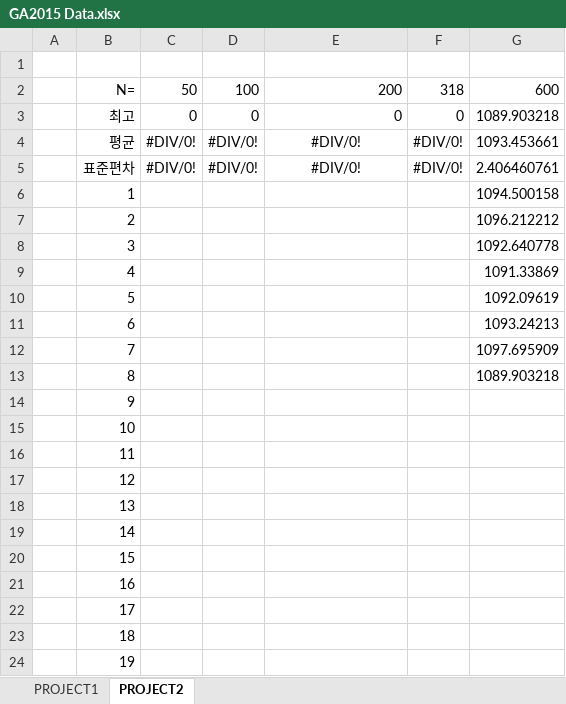
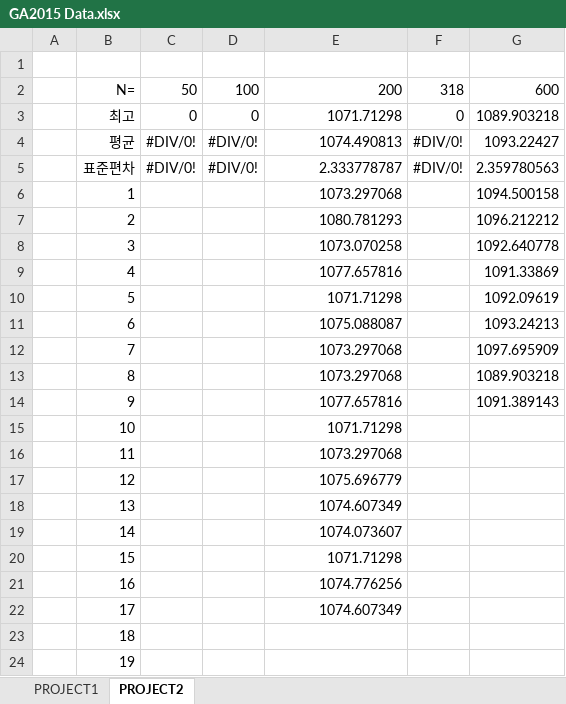
Before and after one commit to pjhjohn/aaa, an Excel workbook: report/GA2015 Data.xlsx, sheet PROJECT2, drawn as a sheet; only a part is shown; values as stored, in another font and other column widths than the file's, no borders; the diff names each change by its address in the sheet, - before the commit and + after, or states it on an @@ line.

Commit message:
data update

```diff
--- a/report/GA2015 Data.xlsx (sheet PROJECT2)
+++ b/report/GA2015 Data.xlsx (sheet PROJECT2)
-E3: 0
+E3: 1071.71298
-E4: #DIV/0!
+E4: 1074.490813
-E4:E5 alignment: center
+E4:E5 alignment: right
-G4: 1093.453661
+G4: 1093.22427
-E5: #DIV/0!
+E5: 2.333778787
-G5: 2.406460761
+G5: 2.359780563
-E6: (empty)
+E6: 1073.297068
-E7: (empty)
+E7: 1080.781293
-E8: (empty)
+E8: 1073.070258
-E9: (empty)
+E9: 1077.657816
-E10: (empty)
+E10: 1071.71298
-E11: (empty)
+E11: 1075.088087
-E12:E13: (empty)
+E12:E13: 1073.297068
-E14: (empty)
+E14: 1077.657816
-G14: (empty)
+G14: 1091.389143
-E15: (empty)
+E15: 1071.71298
-E16: (empty)
+E16: 1073.297068
-E17: (empty)
+E17: 1075.696779
-E18: (empty)
+E18: 1074.607349
-E19: (empty)
+E19: 1074.073607
-E20: (empty)
+E20: 1071.71298
-E21: (empty)
+E21: 1074.776256
-E22: (empty)
+E22: 1074.607349
```
